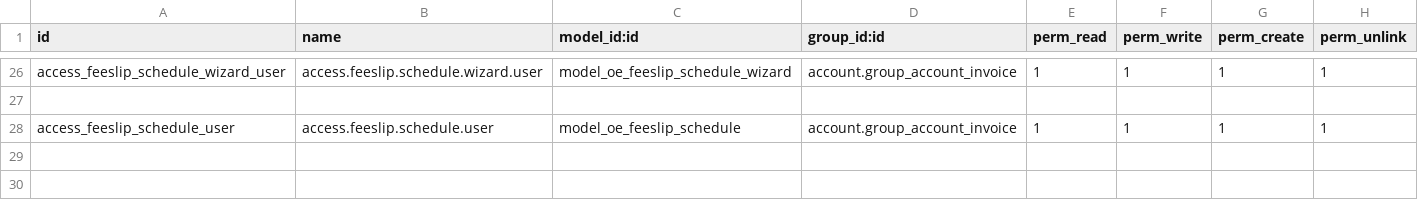
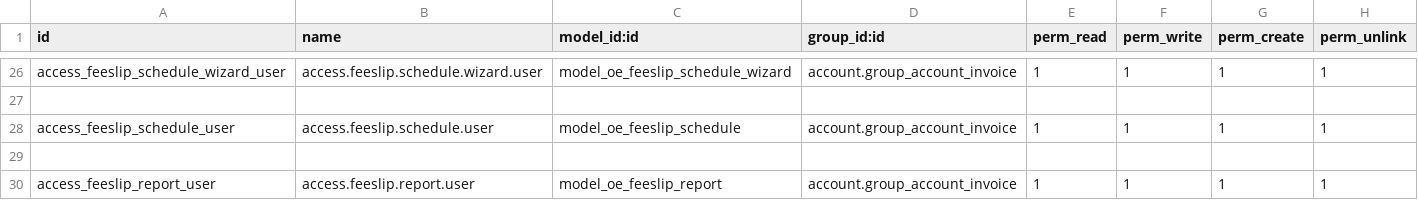
Before and after one commit to farhanrashad/gipli, a CSV file: de_school_fees/security/ir.model.access.csv, drawn as a sheet; only a part is shown, gaps mark what is left out.

Commit message:
update school fees

```diff
--- a/de_school_fees/security/ir.model.access.csv
+++ b/de_school_fees/security/ir.model.access.csv
@@ -28 +28,3 @@ access_feeslip_schedule_wizard_user,access.feeslip.schedule.wizard.user,model_oe
 access_feeslip_schedule_user,access.feeslip.schedule.user,model_oe_feeslip_schedule,account.group_account_invoice,1,1,1,1
+
+access_feeslip_report_user,access.feeslip.report.user,model_oe_feeslip_report,account.group_account_invoice,1,1,1,1
```
Also changed, not shown: 5 other files.
